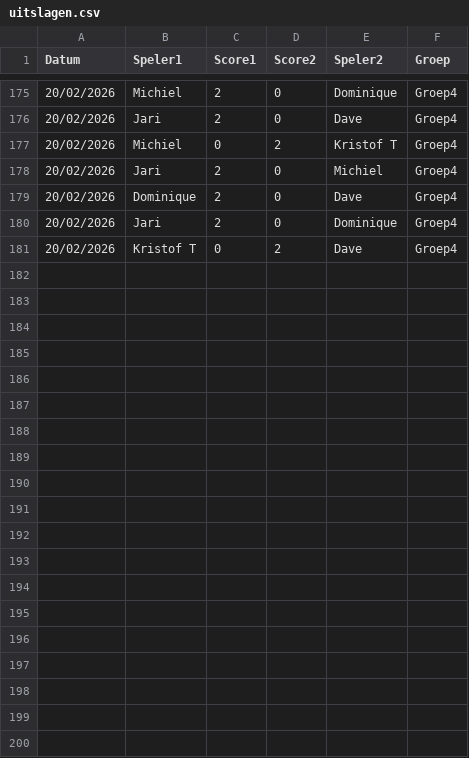
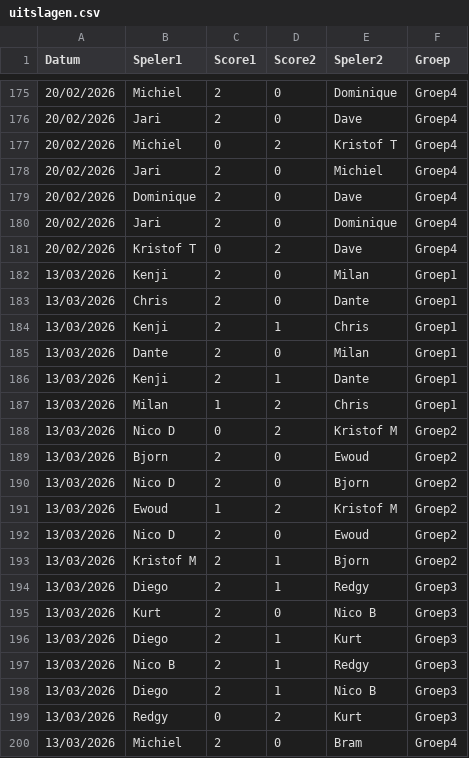
Before and after one commit to diegovdw/diegovdw.github.io, a CSV file: input/uitslagen.csv, drawn as a sheet; only a part is shown, gaps mark what is left out; the diff covers the shown part only.

```diff
--- a/input/uitslagen.csv
+++ b/input/uitslagen.csv
@@ -181 +181,20 @@ Datum;Speler1;Score1;Score2;Speler2;Groep
 20/02/2026;Kristof T;0;2;Dave;Groep4
+13/03/2026;Kenji;2;0;Milan;Groep1
+13/03/2026;Chris;2;0;Dante;Groep1
+13/03/2026;Kenji;2;1;Chris;Groep1
+13/03/2026;Dante;2;0;Milan;Groep1
+13/03/2026;Kenji;2;1;Dante;Groep1
+13/03/2026;Milan;1;2;Chris;Groep1
+13/03/2026;Nico D;0;2;Kristof M;Groep2
+13/03/2026;Bjorn;2;0;Ewoud;Groep2
+13/03/2026;Nico D;2;0;Bjorn;Groep2
+13/03/2026;Ewoud;1;2;Kristof M;Groep2
+13/03/2026;Nico D;2;0;Ewoud;Groep2
+13/03/2026;Kristof M;2;1;Bjorn;Groep2
+13/03/2026;Diego;2;1;Redgy;Groep3
+13/03/2026;Kurt;2;0;Nico B;Groep3
+13/03/2026;Diego;2;1;Kurt;Groep3
+13/03/2026;Nico B;2;1;Redgy;Groep3
+13/03/2026;Diego;2;1;Nico B;Groep3
+13/03/2026;Redgy;0;2;Kurt;Groep3
+13/03/2026;Michiel;2;0;Bram;Groep4
```
Also changed, not shown: 9 added rows elsewhere in this file, input/boetes.csv, input/hoogste_worp.csv, 3 other files.
